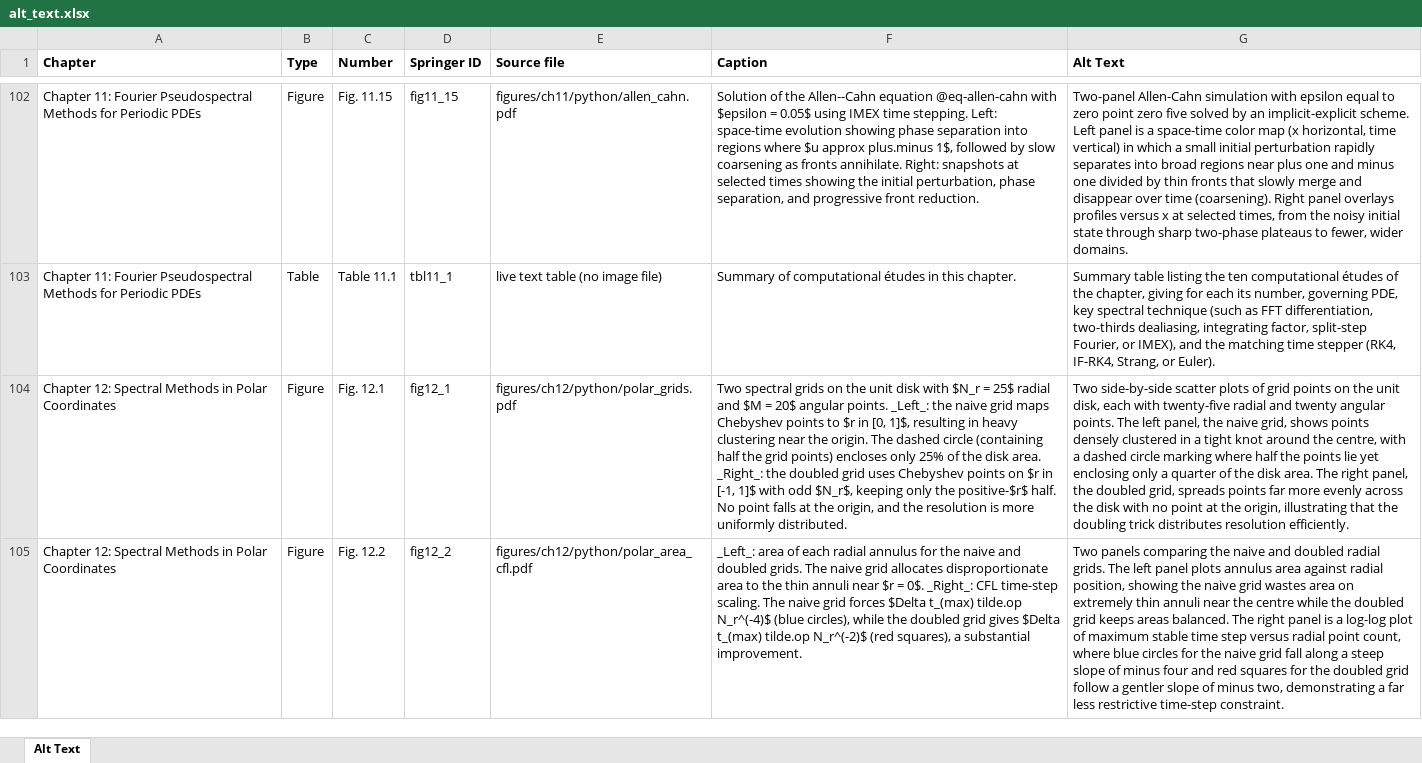
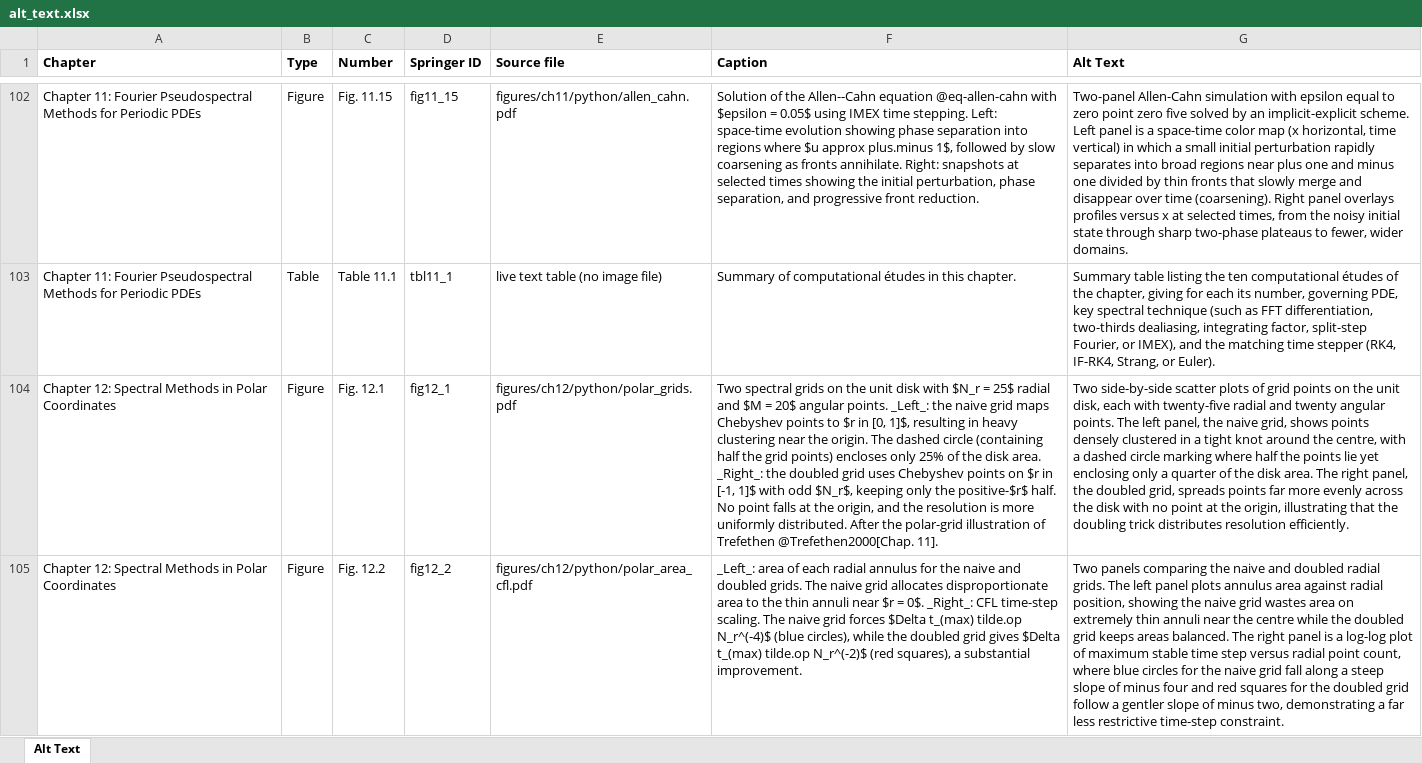
Before and after one commit to dutykh/computational-etudes, an Excel workbook: accessibility/alt_text.xlsx, sheet Alt Text, drawn as a sheet; only a part is shown, gaps mark what is left out; values as stored, in another font and other column widths than the file's, no borders; the diff covers the shown part only; the diff names each change by its address in the sheet, - before the commit and + after, or states it on an @@ line.

Commit message:
Regenerate the alt-text tables of the book from the current chapters
The three scripts of accessibility/ ran again on the chapters as they stand: the 222 figures and tables keep their numbers, labels and images, the line numbers follow the edits of the chapters, and the captions of Fig. 3.3, 7.6, 10.7, 12.1, 12.3, 13.8 and 13.9 in the spreadsheet, the CSV copy and the chapter files are now those of the book. The hand-written alt texts are unchanged; those of Fig. 7.6 and Fig. 13.9 still describe the earlier versions of these figures.

```diff
--- a/accessibility/alt_text.xlsx (sheet Alt Text)
+++ b/accessibility/alt_text.xlsx (sheet Alt Text)
-F104 (Caption): …uniformly distributed.
+F104 (Caption): …uniformly distributed. After the polar-grid illustration of Trefethen @Trefethen2000[Chap. 11].
```
Also changed, not shown: 6 edited cells elsewhere in this sheet, 7 other files.
